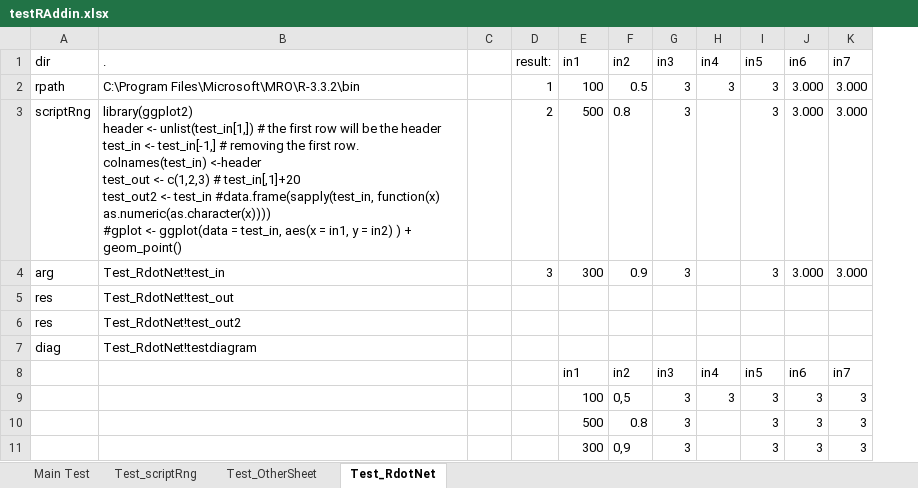
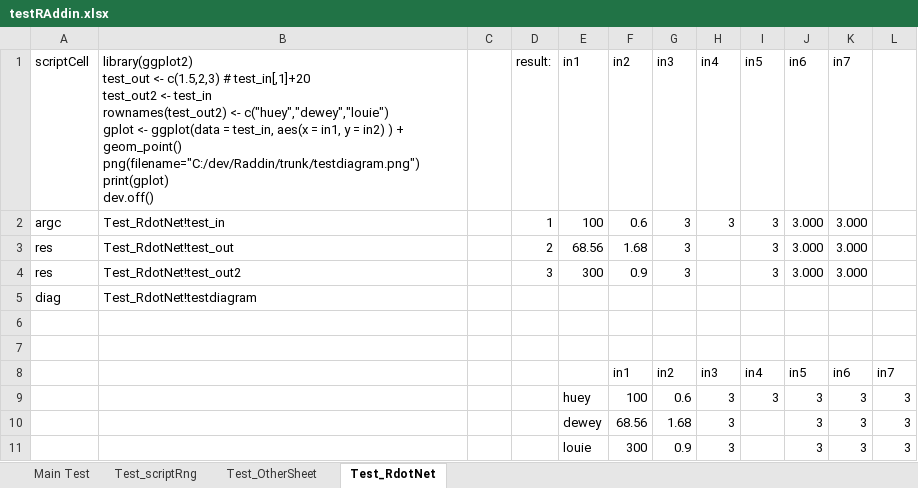
Before and after one commit to rkapl123/RAddin, an Excel workbook: testRAddin.xlsx, sheet Test_RdotNet, drawn as a sheet; values as stored, in another font and other column widths than the file's, no borders; charts and pictures not drawn; removed rows and columns are numbered as before the commit, all else as after; ↵ is a line break in a cell; the diff names each change by its address in the sheet, - before the commit and + after, or states it on an @@ line.

Commit message:
improved Rdotnet arg storing and result retrieving

```diff
--- a/testRAddin.xlsx (sheet Test_RdotNet)
+++ b/testRAddin.xlsx (sheet Test_RdotNet)
+column L, row 9: 3
-A1: dir
+A1: scriptCell
-B1: .
+B1: library(ggplot2) ↵ test_out <- c(1.5,2,3) # test_in[,1]+20 ↵ test_out2 <- test_in ↵ rownames(test_out2) <- c("huey","dewey","louie") ↵ gplot <- ggplot(data = test_in, aes(x = in1, y = in2) ) + geom_point() ↵ png(filename="C:/dev/Raddin/trunk/testdiagram.png") ↵ print(gplot) ↵ dev.off()
-A2 (scriptCell): rpath
+A2 (scriptCell): argc
-B2: C:\Program Files\Microsoft\MRO\R-3.3.2\bin
+B2: Test_RdotNet!test_in
-F2 (in2): 0.5
+F2 (in2): 0.6
-A3 (scriptCell): scriptRng
+A3 (scriptCell): res
-B3: library(ggplot2) ↵ header <- unlist(test_in[1,]) # the first row will be the header ↵ test_in <- test_in[-1,] # removing the first row. ↵ colnames(test_in) <-header ↵ test_out <- c(1,2,3) # test_in[,1]+20 ↵ test_out2 <- test_in #data.frame(sapply(test_in, function(x) as.numeric(as.character(x)))) ↵ #gplot <- ggplot(data = test_in, aes(x = in1, y = in2) ) + geom_point()
+B3: Test_RdotNet!test_out
-E3 (in1): 500
+E3 (in1): 68.56
-F3 (in2): 0.8
+F3 (in2): 1.68
-A4 (scriptCell): arg
+A4 (scriptCell): res
-B4: Test_RdotNet!test_in
+B4: Test_RdotNet!test_out2
-row 5: res | Test_RdotNet!test_out
-row 6: res | Test_RdotNet!test_out2
-row 6:  |  |  |  | in1 | in2 | in3 | in4 | in5 | in6 | in7
+row 6: (empty)
+row 7: (empty)
+row 8:  |  |  |  |  | in1 | in2 | in3 | in4 | in5 | in6 | in7
-E9 (in1): 100
+E9 (in1): huey
-F9 (in2): 0,5
+F9 (in2): 100
-G9 (in3): 3
+G9 (in3): 0.6
-row 10:  |  |  |  | 500 | 0.8 | 3 |  | 3 | 3 | 3
-row 11:  |  |  |  | 300 | 0,9 | 3 |  | 3 | 3 | 3
+row 10:  |  |  |  | dewey | 68.56 | 1.68 | 3 |  | 3 | 3 | 3
+row 11:  |  |  |  | louie | 300 | 0.9 | 3 |  | 3 | 3 | 3
```
Also changed, not shown: sheet Main Test, charts or pictures, 10 other files.
